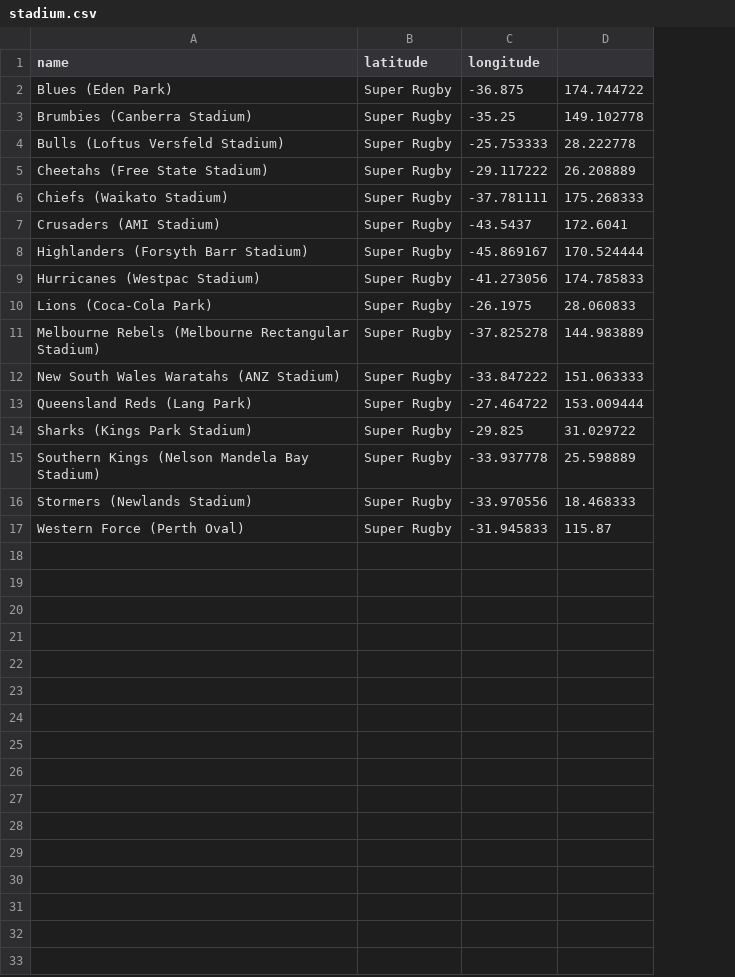
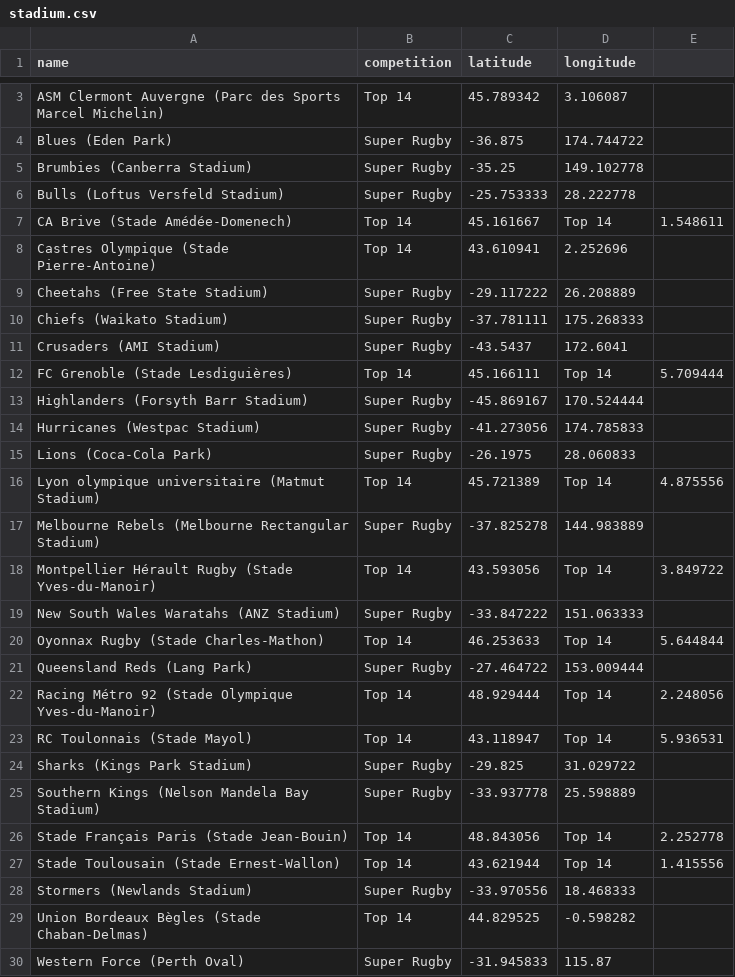
Before and after one commit to mattgrande/CanadianOlympians, a CSV file: prorugby/stadium.csv, drawn as a sheet; only a part is shown, gaps mark what is left out; addresses are those after the commit; the diff covers the shown part only; the diff names each change by its address in the sheet, - before the commit and + after, or states it on an @@ line.

Commit message:
Adding 13 of the 14 Top14 teams for next season. Also, adding competition.

```diff
--- a/prorugby/stadium.csv
+++ b/prorugby/stadium.csv
+column E, empty
-B1: latitude
+B1: competition
-C1: longitude
+C1: latitude
-D1: (empty)
+D1: longitude
+row 3: ASM Clermont Auvergne (Parc des Sports Marcel Michelin) | Top 14 | 45.789342 | 3.106087
+row 7: CA Brive (Stade Amédée-Domenech) | Top 14 | 45.161667 | Top 14 | 1.548611
+row 8: Castres Olympique (Stade Pierre-Antoine) | Top 14 | 43.610941 | 2.252696
+row 12: FC Grenoble (Stade Lesdiguières) | Top 14 | 45.166111 | Top 14 | 5.709444
+row 16: Lyon olympique universitaire (Matmut Stadium) | Top 14 | 45.721389 | Top 14 | 4.875556
+row 18: Montpellier Hérault Rugby (Stade Yves-du-Manoir) | Top 14 | 43.593056 | Top 14 | 3.849722
+row 20: Oyonnax Rugby (Stade Charles-Mathon) | Top 14 | 46.253633 | Top 14 | 5.644844
+row 22: Racing Métro 92 (Stade Olympique Yves-du-Manoir) | Top 14 | 48.929444 | Top 14 | 2.248056
+row 23: RC Toulonnais (Stade Mayol) | Top 14 | 43.118947 | Top 14 | 5.936531
+row 26: Stade Français Paris (Stade Jean-Bouin) | Top 14 | 48.843056 | Top 14 | 2.252778
+row 27: Stade Toulousain (Stade Ernest-Wallon) | Top 14 | 43.621944 | Top 14 | 1.415556
+row 29: Union Bordeaux Bègles (Stade Chaban-Delmas) | Top 14 | 44.829525 | -0.598282
```
Also changed, not shown: 1 added row elsewhere in this file.
